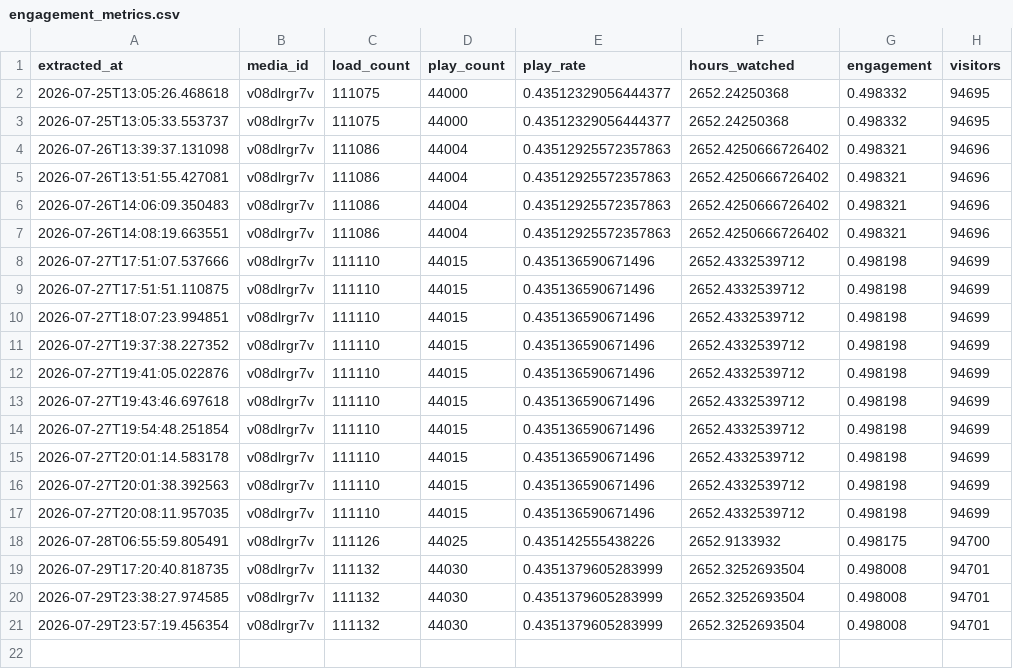
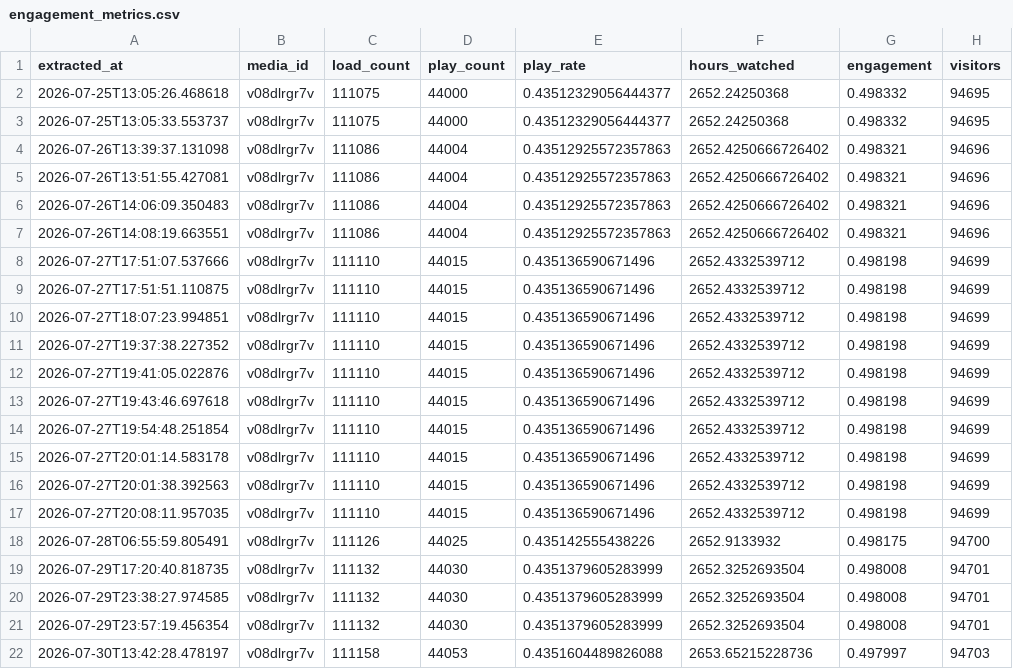
Before and after one commit to cntaylortrace316/wistia-data-engineering, a CSV file: data/engagement_metrics.csv, drawn as a sheet; the diff names each change by its address in the sheet, - before the commit and + after, or states it on an @@ line.

```diff
--- a/data/engagement_metrics.csv
+++ b/data/engagement_metrics.csv
+row 22: 2026-07-30T13:42:28.478197 | v08dlrgr7v | 111158 | 44053 | 0.4351604489826088 | 2653.65215228736 | 0.497997 | 94703
```
Also changed, not shown: data/media_metadata.csv, 2 other files.
